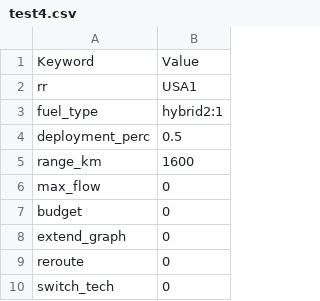
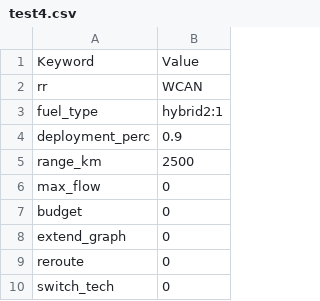
Before and after one commit to NUTransport/NUFRIEND, a CSV file: input/scenario/test4.csv, drawn as a sheet; only a part is shown.

```diff
--- a/input/scenario/test4.csv
+++ b/input/scenario/test4.csv
@@ -1,6 +1,6 @@
 Keyword,Value
-rr,USA1
+rr,WCAN
 fuel_type,hybrid2:1
-deployment_perc,0.5
-range_km,1600
+deployment_perc,0.9
+range_km,2500
 max_flow,0
```
Also changed, not shown: input/scenario/input_legend.csv, input/scenario/test4_check.csv, 22 other files.
